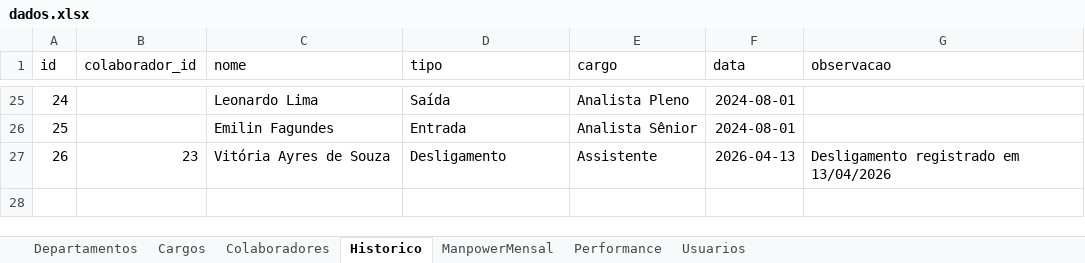
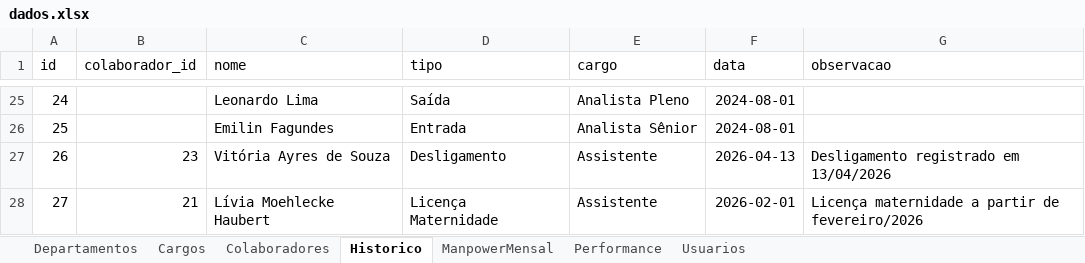
Before and after one commit to bpicinini/portal-do-gestor, an Excel workbook: data/dados.xlsx, sheet Historico, drawn as a sheet; only a part is shown, gaps mark what is left out; values as stored, in another font and other column widths than the file's, no borders; the diff names each change by its address in the sheet, - before the commit and + after, or states it on an @@ line.

```diff
--- a/data/dados.xlsx (sheet Historico)
+++ b/data/dados.xlsx (sheet Historico)
+row 28: 27 | 21 | Lívia Moehlecke Haubert | Licença Maternidade | Assistente | 2026-02-01 | Licença maternidade a partir de fevereiro/2026
```
Also changed, not shown: sheet ManpowerMensal, sheet Performance, sheet Colaboradores.
